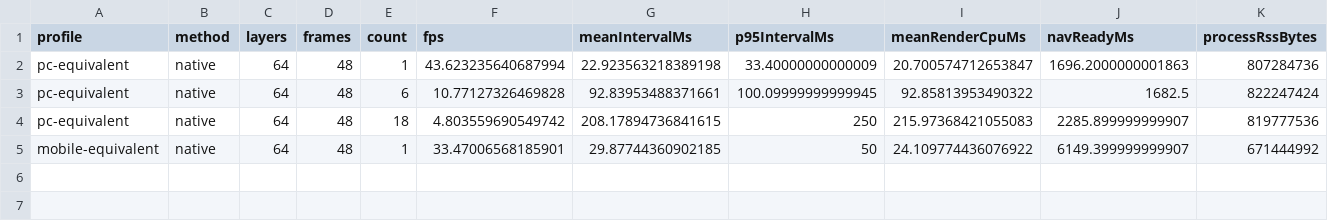
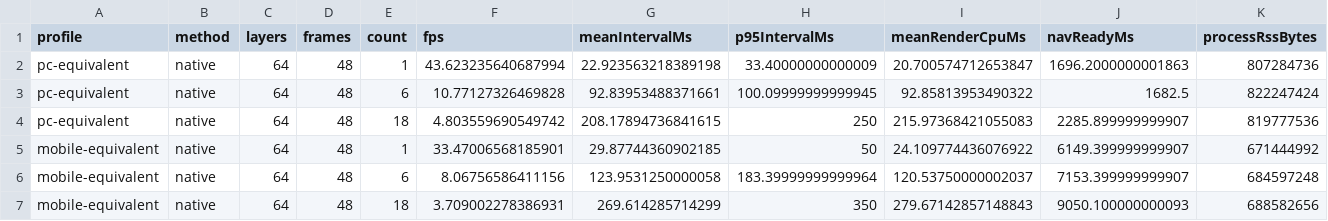
Before and after one commit to badjoke-lab/evowild-test, a CSV file: public/exp-sprite-stacking/evidence/native-performance.csv, drawn as a sheet.

Commit message:
Complete sprite-stacking experiment, offline demo package and REVISE decision

```diff
--- a/public/exp-sprite-stacking/evidence/native-performance.csv
+++ b/public/exp-sprite-stacking/evidence/native-performance.csv
@@ -5 +5,3 @@ pc-equivalent,native,64,48,18,4.803559690549742,208.17894736841615,250,215.97368
 mobile-equivalent,native,64,48,1,33.47006568185901,29.87744360902185,50,24.109774436076922,6149.399999999907,671444992
+mobile-equivalent,native,64,48,6,8.06756586411156,123.9531250000058,183.39999999999964,120.53750000002037,7153.399999999907,684597248
+mobile-equivalent,native,64,48,18,3.709002278386931,269.614285714299,350,279.67142857148843,9050.100000000093,688582656
```
Also changed, not shown: 44 other files.
